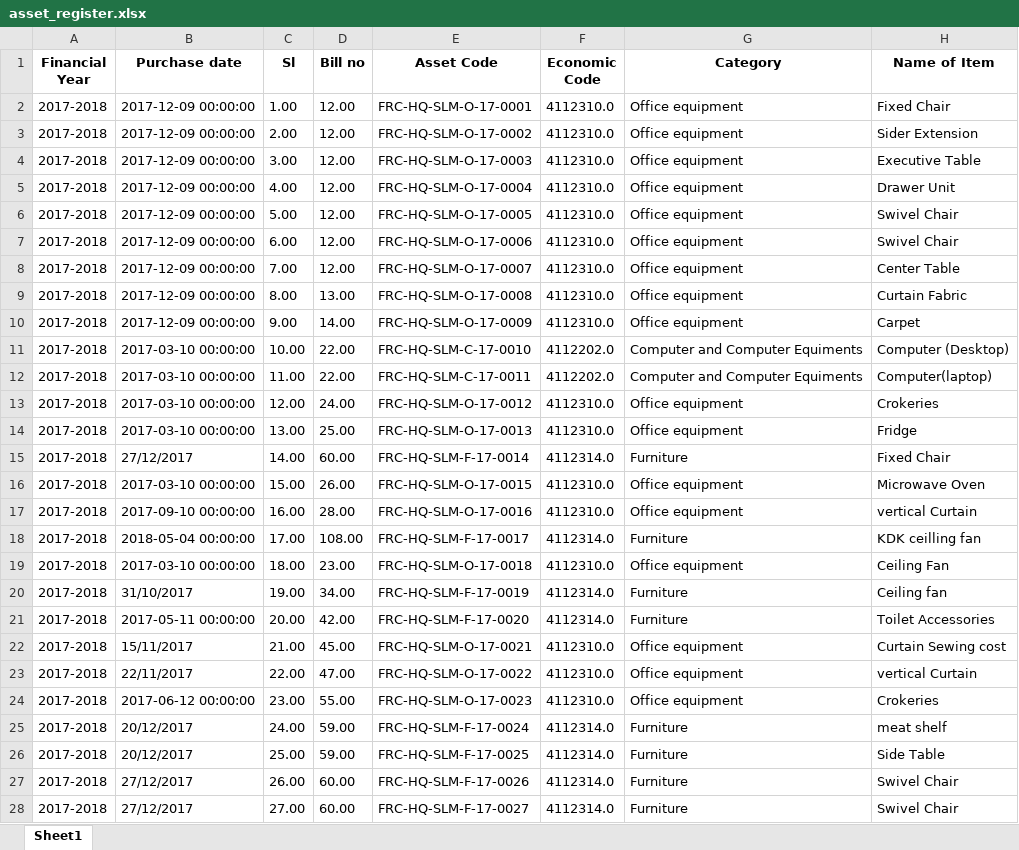
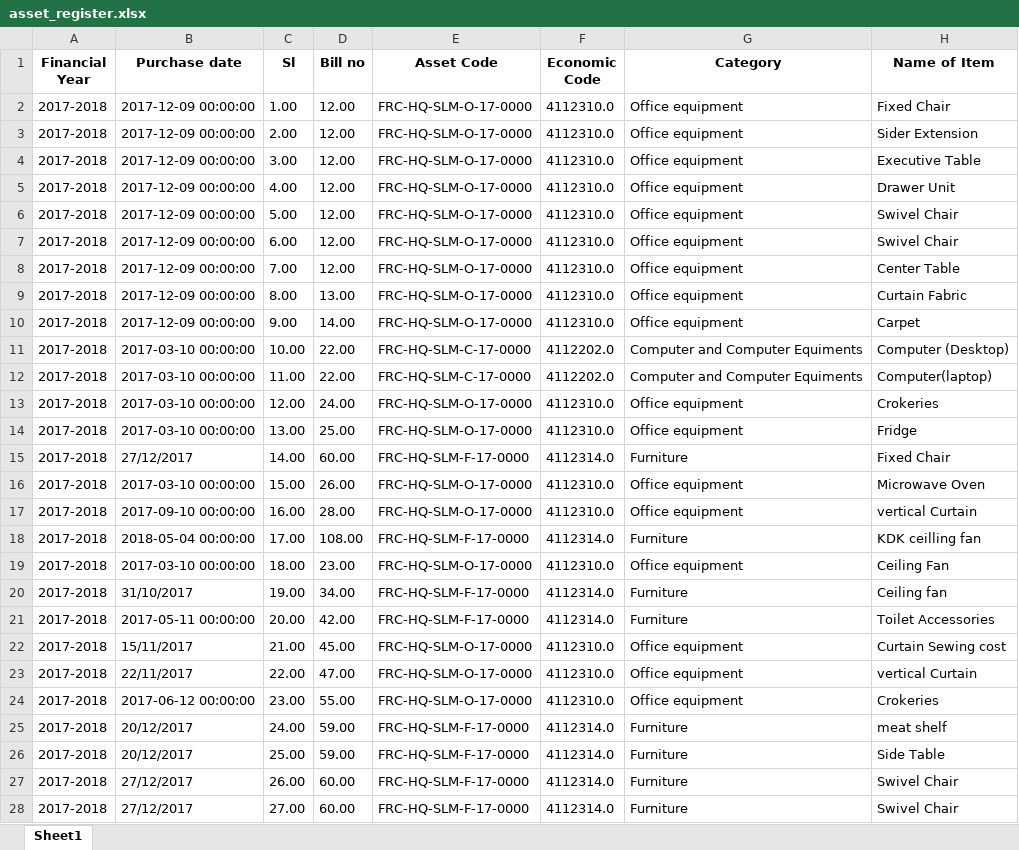
Before and after one commit to ANIKFRCBD/AFAR_NEW_VERSION, an Excel workbook: afar_project/csv_path/sample/asset_register.xlsx, sheet Sheet1, drawn as a sheet; only a part is shown; values as stored, in another font and other column widths than the file's, no borders; the diff covers the shown part only; the diff names each change by its address in the sheet, - before the commit and + after, or states it on an @@ line.

```diff
--- a/afar_project/csv_path/sample/asset_register.xlsx (sheet Sheet1)
+++ b/afar_project/csv_path/sample/asset_register.xlsx (sheet Sheet1)
-E2 (Asset Code): FRC-HQ-SLM-O-17-0001
+E2 (Asset Code): FRC-HQ-SLM-O-17-0000
-E3 (Asset Code): FRC-HQ-SLM-O-17-0002
+E3 (Asset Code): FRC-HQ-SLM-O-17-0000
-E4 (Asset Code): FRC-HQ-SLM-O-17-0003
+E4 (Asset Code): FRC-HQ-SLM-O-17-0000
-E5 (Asset Code): FRC-HQ-SLM-O-17-0004
+E5 (Asset Code): FRC-HQ-SLM-O-17-0000
-E6 (Asset Code): FRC-HQ-SLM-O-17-0005
+E6 (Asset Code): FRC-HQ-SLM-O-17-0000
-E7 (Asset Code): FRC-HQ-SLM-O-17-0006
+E7 (Asset Code): FRC-HQ-SLM-O-17-0000
-E8 (Asset Code): FRC-HQ-SLM-O-17-0007
+E8 (Asset Code): FRC-HQ-SLM-O-17-0000
-E9 (Asset Code): FRC-HQ-SLM-O-17-0008
+E9 (Asset Code): FRC-HQ-SLM-O-17-0000
-E10 (Asset Code): FRC-HQ-SLM-O-17-0009
+E10 (Asset Code): FRC-HQ-SLM-O-17-0000
-E11 (Asset Code): FRC-HQ-SLM-C-17-0010
+E11 (Asset Code): FRC-HQ-SLM-C-17-0000
-E12 (Asset Code): FRC-HQ-SLM-C-17-0011
+E12 (Asset Code): FRC-HQ-SLM-C-17-0000
-E13 (Asset Code): FRC-HQ-SLM-O-17-0012
+E13 (Asset Code): FRC-HQ-SLM-O-17-0000
-E14 (Asset Code): FRC-HQ-SLM-O-17-0013
+E14 (Asset Code): FRC-HQ-SLM-O-17-0000
-E15 (Asset Code): FRC-HQ-SLM-F-17-0014
+E15 (Asset Code): FRC-HQ-SLM-F-17-0000
-E16 (Asset Code): FRC-HQ-SLM-O-17-0015
+E16 (Asset Code): FRC-HQ-SLM-O-17-0000
-E17 (Asset Code): FRC-HQ-SLM-O-17-0016
+E17 (Asset Code): FRC-HQ-SLM-O-17-0000
-E18 (Asset Code): FRC-HQ-SLM-F-17-0017
+E18 (Asset Code): FRC-HQ-SLM-F-17-0000
-E19 (Asset Code): FRC-HQ-SLM-O-17-0018
+E19 (Asset Code): FRC-HQ-SLM-O-17-0000
-E20 (Asset Code): FRC-HQ-SLM-F-17-0019
+E20 (Asset Code): FRC-HQ-SLM-F-17-0000
-E21 (Asset Code): FRC-HQ-SLM-F-17-0020
+E21 (Asset Code): FRC-HQ-SLM-F-17-0000
-E22 (Asset Code): FRC-HQ-SLM-O-17-0021
+E22 (Asset Code): FRC-HQ-SLM-O-17-0000
-E23 (Asset Code): FRC-HQ-SLM-O-17-0022
+E23 (Asset Code): FRC-HQ-SLM-O-17-0000
-E24 (Asset Code): FRC-HQ-SLM-O-17-0023
+E24 (Asset Code): FRC-HQ-SLM-O-17-0000
-E25 (Asset Code): FRC-HQ-SLM-F-17-0024
+E25 (Asset Code): FRC-HQ-SLM-F-17-0000
-E26 (Asset Code): FRC-HQ-SLM-F-17-0025
+E26 (Asset Code): FRC-HQ-SLM-F-17-0000
-E27 (Asset Code): FRC-HQ-SLM-F-17-0026
+E27 (Asset Code): FRC-HQ-SLM-F-17-0000
-E28 (Asset Code): FRC-HQ-SLM-F-17-0027
+E28 (Asset Code): FRC-HQ-SLM-F-17-0000
```
Also changed, not shown: 273 edited cells elsewhere in this sheet, afar_project/csv_path/sample/Impairment_data.xlsx, afar_project/csv_path/sample/asset_sales_register.xlsx, 2 other files.
